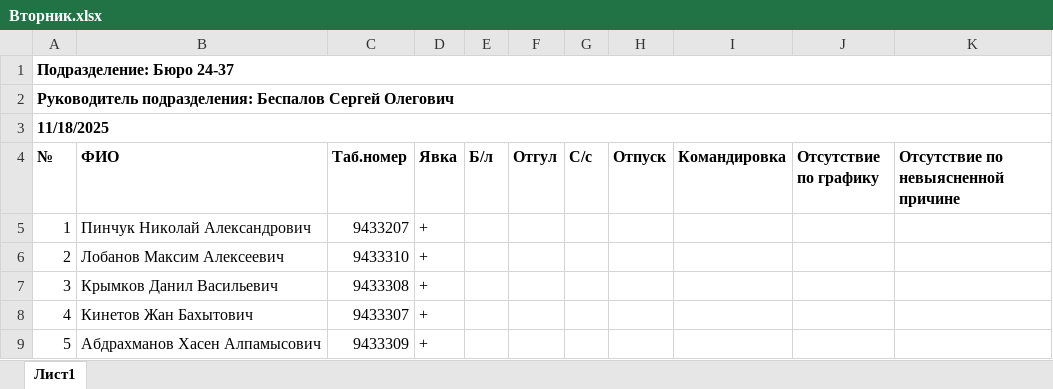
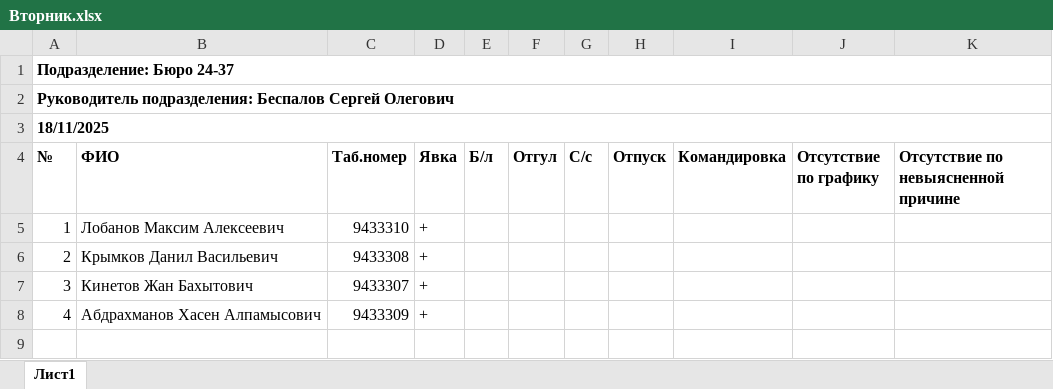
Before and after one commit to Todrow/Generator_rep_attendance, an Excel workbook: Вторник.xlsx, sheet Лист1, drawn as a sheet; values as stored, in another font and other column widths than the file's, no borders; the diff names each change by its address in the sheet, - before the commit and + after, or states it on an @@ line.

```diff
--- a/Вторник.xlsx (sheet Лист1)
+++ b/Вторник.xlsx (sheet Лист1)
-A3 (№): 11/18/2025
+A3 (№): 18/11/2025
-B5 (ФИО): Пинчук Николай Александрович
+B5 (ФИО): Лобанов Максим Алексеевич
-C5 (Таб.номер): 9433207
+C5 (Таб.номер): 9433310
-B6 (ФИО): Лобанов Максим Алексеевич
+B6 (ФИО): Крымков Данил Васильевич
-C6 (Таб.номер): 9433310
+C6 (Таб.номер): 9433308
-B7 (ФИО): Крымков Данил Васильевич
+B7 (ФИО): Кинетов Жан Бахытович
-C7 (Таб.номер): 9433308
+C7 (Таб.номер): 9433307
-B8 (ФИО): Кинетов Жан Бахытович
+B8 (ФИО): Абдрахманов Хасен Алпамысович
-C8 (Таб.номер): 9433307
+C8 (Таб.номер): 9433309
-row 9: 5 | Абдрахманов Хасен Алпамысович | 9433309 | +
```
Also changed, not shown: Понедельник.xlsx, Пятница.xlsx, 3 other files.
